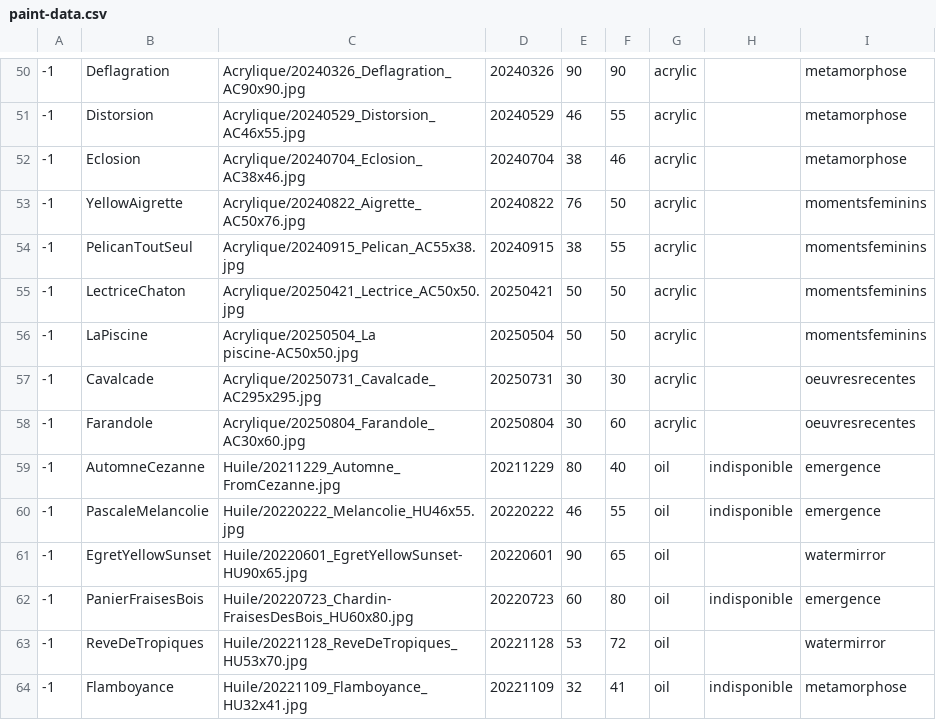
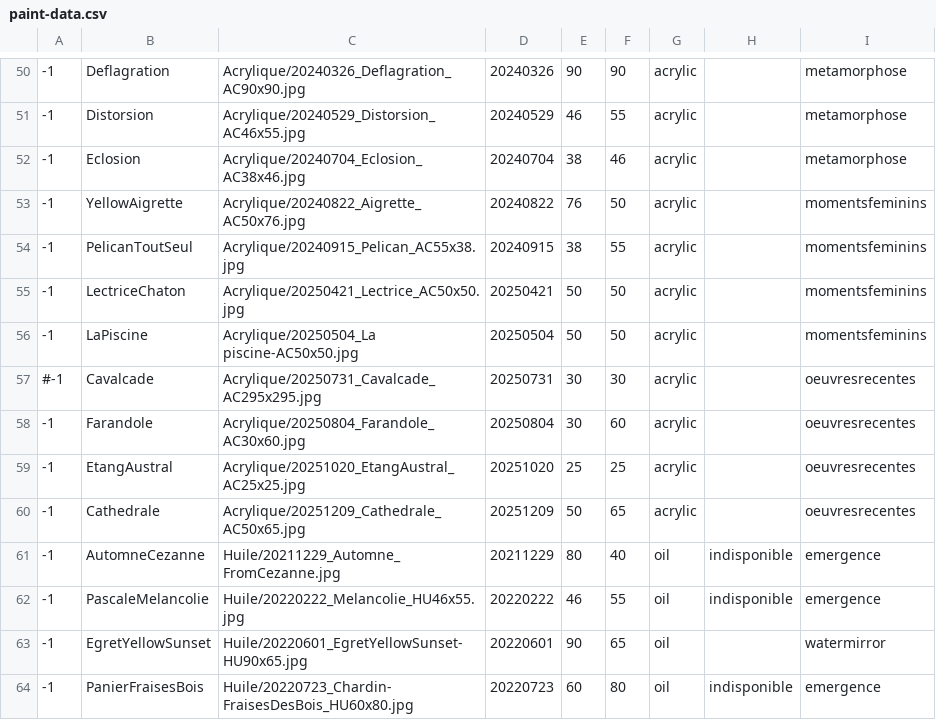
Before and after one commit to MichelEisenmann/gem-gallery, a CSV file: htdocs/public/images/paint-data.csv, drawn as a sheet; only a part is shown, gaps mark what is left out; the shorter side is filled out with more unchanged rows.

Commit message:
Ajout de cathedrale et etang boreal. Ajout oeuvres recentes dans Moments Feminins

```diff
--- a/htdocs/public/images/paint-data.csv
+++ b/htdocs/public/images/paint-data.csv
@@ -56,4 +56,6 @@
 -1;LaPiscine;Acrylique/20250504_La piscine-AC50x50.jpg;20250504;50;50;acrylic;;momentsfeminins
--1;Cavalcade;Acrylique/20250731_Cavalcade_AC295x295.jpg;20250731;30;30;acrylic;;oeuvresrecentes
+#-1;Cavalcade;Acrylique/20250731_Cavalcade_AC295x295.jpg;20250731;30;30;acrylic;;oeuvresrecentes
 -1;Farandole;Acrylique/20250804_Farandole_AC30x60.jpg;20250804;30;60;acrylic;;oeuvresrecentes
+-1;EtangAustral;Acrylique/20251020_EtangAustral_AC25x25.jpg;20251020;25;25;acrylic;;oeuvresrecentes
+-1;Cathedrale;Acrylique/20251209_Cathedrale_AC50x65.jpg;20251209;50;65;acrylic;;oeuvresrecentes
 -1;AutomneCezanne;Huile/20211229_Automne_FromCezanne.jpg;20211229;80;40;oil;indisponible;emergence
```
Also changed, not shown: 8 other files.
